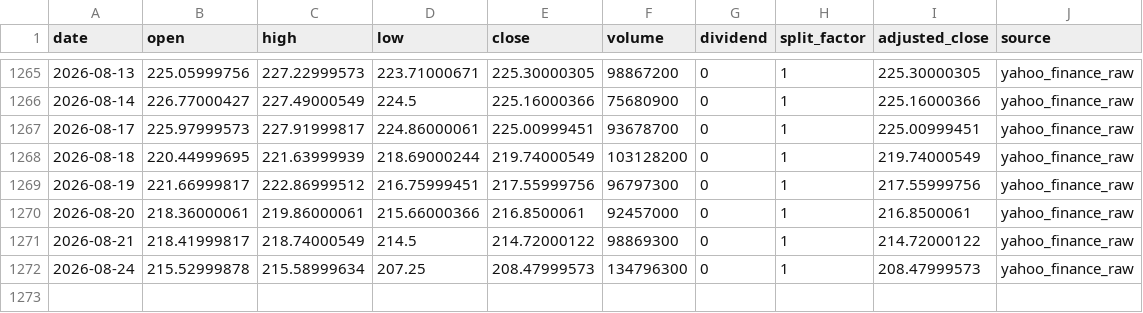
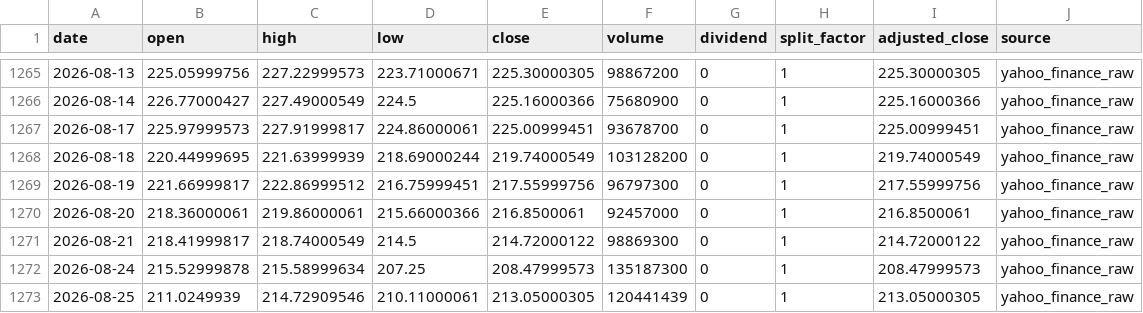
Before and after one commit to onecool-tw/OnecoolOS, a CSV file: data/market/dashboard/history/NVDA.csv, drawn as a sheet; only a part is shown, gaps mark what is left out.

```diff
--- a/data/market/dashboard/history/NVDA.csv
+++ b/data/market/dashboard/history/NVDA.csv
@@ -1271,2 +1271,3 @@ date,open,high,low,close,volume,dividend,split_factor,adjusted_close,source
 2026-08-21,218.41999817,218.74000549,214.5,214.72000122,98869300,0,1,214.72000122,yahoo_finance_raw
-2026-08-24,215.52999878,215.58999634,207.25,208.47999573,134796300,0,1,208.47999573,yahoo_finance_raw
+2026-08-24,215.52999878,215.58999634,207.25,208.47999573,135187300,0,1,208.47999573,yahoo_finance_raw
+2026-08-25,211.0249939,214.72909546,210.11000061,213.05000305,120441439,0,1,213.05000305,yahoo_finance_raw
```
Also changed, not shown: data/market/dashboard/history/BABA.csv, data/market/dashboard/history/DIA.csv, 19 other files.
